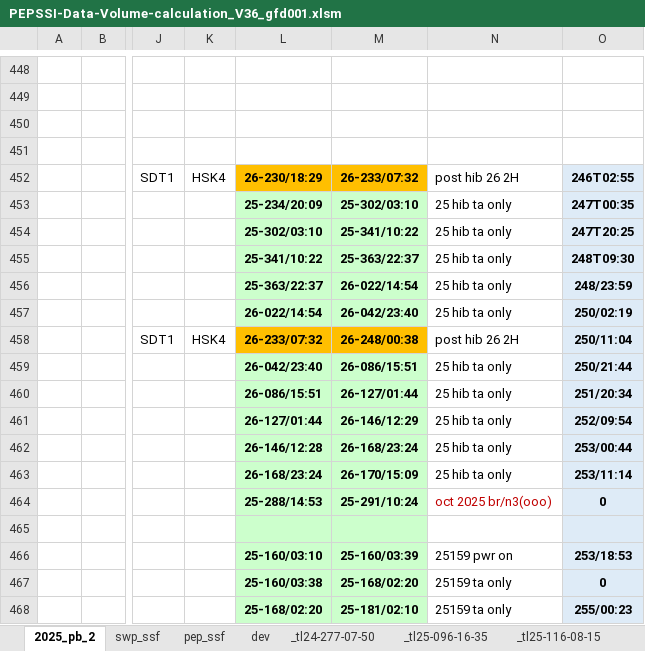
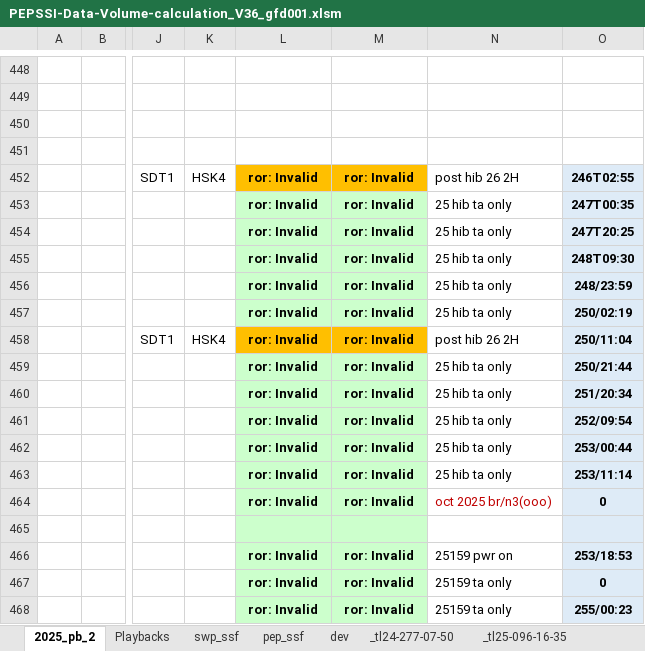
Before and after one commit to gfdunn2/NH_PB, an Excel workbook: PB_eXcel/PEPSSI-Data-Volume-calculation_V36_gfd001.xlsm, sheet 2025_pb_2, drawn as a sheet; only a part is shown, gaps mark what is left out; values as stored, in another font and other column widths than the file's, no borders; charts and pictures and conditional formats not drawn; the diff covers the shown part only; the diff names each change by its address in the sheet, - before the commit and + after, or states it on an @@ line.

Commit message:
Add proof-of-concept playback filter
Filters Playback commands and breaks CommandArg2 out into
individual column-per-bit (assumes this arg is a bitmask
of which DT to include)

```diff
--- a/PB_eXcel/PEPSSI-Data-Volume-calculation_V36_gfd001.xlsm (sheet 2025_pb_2)
+++ b/PB_eXcel/PEPSSI-Data-Volume-calculation_V36_gfd001.xlsm (sheet 2025_pb_2)
+sheet tab: Playbacks
-L452: 26-230/18:29
+L452: ror: Invalid
-M452: 26-233/07:32
+M452: ror: Invalid
-L453: 25-234/20:09
+L453: ror: Invalid
-M453: 25-302/03:10
+M453: ror: Invalid
-L454: 25-302/03:10
+L454: ror: Invalid
-M454: 25-341/10:22
+M454: ror: Invalid
-L455: 25-341/10:22
+L455: ror: Invalid
-M455: 25-363/22:37
+M455: ror: Invalid
-L456: 25-363/22:37
+L456: ror: Invalid
-M456: 26-022/14:54
+M456: ror: Invalid
-L457: 26-022/14:54
+L457: ror: Invalid
-M457: 26-042/23:40
+M457: ror: Invalid
-L458: 26-233/07:32
+L458: ror: Invalid
-M458: 26-248/00:38
+M458: ror: Invalid
-L459: 26-042/23:40
+L459: ror: Invalid
-M459: 26-086/15:51
+M459: ror: Invalid
-L460: 26-086/15:51
+L460: ror: Invalid
-M460: 26-127/01:44
+M460: ror: Invalid
-L461: 26-127/01:44
+L461: ror: Invalid
-M461: 26-146/12:29
+M461: ror: Invalid
-L462: 26-146/12:28
+L462: ror: Invalid
-M462: 26-168/23:24
+M462: ror: Invalid
-L463: 26-168/23:24
+L463: ror: Invalid
-M463: 26-170/15:09
+M463: ror: Invalid
-L464: 25-288/14:53
+L464: ror: Invalid
-M464: 25-291/10:24
+M464: ror: Invalid
-L466: 25-160/03:10
+L466: ror: Invalid
-M466: 25-160/03:39
+M466: ror: Invalid
-L467: 25-160/03:38
+L467: ror: Invalid
-M467: 25-168/02:20
+M467: ror: Invalid
-L468: 25-168/02:20
+L468: ror: Invalid
-M468: 25-181/02:10
+M468: ror: Invalid
```
Also changed, not shown: 87 edited cells elsewhere in this sheet, sheet dev, sheet swp_ssf, sheet pep_ssf, sheet _tl25-219-03-27, sheet _tl25-160-03-11, sheet _tl26-179-03-29, 7 more sheets.
